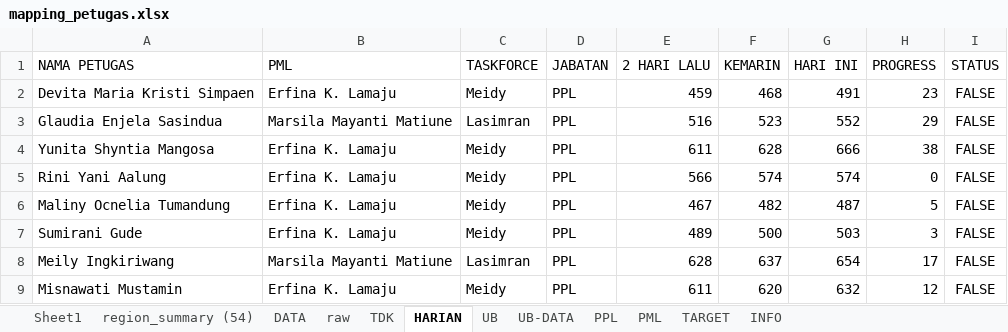
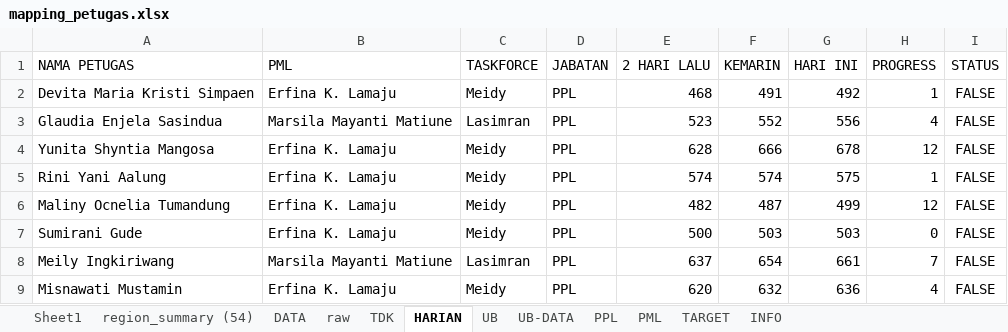
Before and after one commit to gaberielmanalu931/dashboard-petugas, an Excel workbook: mapping_petugas.xlsx, sheet HARIAN, drawn as a sheet; only a part is shown; values as stored, in another font and other column widths than the file's, no borders; the diff covers the shown part only; the diff names each change by its address in the sheet, - before the commit and + after, or states it on an @@ line.

```diff
--- a/mapping_petugas.xlsx (sheet HARIAN)
+++ b/mapping_petugas.xlsx (sheet HARIAN)
-E2 (2 HARI LALU): 459
+E2 (2 HARI LALU): 468
-F2 (KEMARIN): 468
+F2 (KEMARIN): 491
-G2 (HARI INI): 491
+G2 (HARI INI): 492
-H2 (PROGRESS): 23
+H2 (PROGRESS): 1
-E3 (2 HARI LALU): 516
+E3 (2 HARI LALU): 523
-F3 (KEMARIN): 523
+F3 (KEMARIN): 552
-G3 (HARI INI): 552
+G3 (HARI INI): 556
-H3 (PROGRESS): 29
+H3 (PROGRESS): 4
-E4 (2 HARI LALU): 611
+E4 (2 HARI LALU): 628
-F4 (KEMARIN): 628
+F4 (KEMARIN): 666
-G4 (HARI INI): 666
+G4 (HARI INI): 678
-H4 (PROGRESS): 38
+H4 (PROGRESS): 12
-E5 (2 HARI LALU): 566
+E5 (2 HARI LALU): 574
-G5 (HARI INI): 574
+G5 (HARI INI): 575
-H5 (PROGRESS): 0
+H5 (PROGRESS): 1
-E6 (2 HARI LALU): 467
+E6 (2 HARI LALU): 482
-F6 (KEMARIN): 482
+F6 (KEMARIN): 487
-G6 (HARI INI): 487
+G6 (HARI INI): 499
-H6 (PROGRESS): 5
+H6 (PROGRESS): 12
-E7 (2 HARI LALU): 489
+E7 (2 HARI LALU): 500
-F7 (KEMARIN): 500
+F7 (KEMARIN): 503
-H7 (PROGRESS): 3
+H7 (PROGRESS): 0
-E8 (2 HARI LALU): 628
+E8 (2 HARI LALU): 637
-F8 (KEMARIN): 637
+F8 (KEMARIN): 654
-G8 (HARI INI): 654
+G8 (HARI INI): 661
-H8 (PROGRESS): 17
+H8 (PROGRESS): 7
-E9 (2 HARI LALU): 611
+E9 (2 HARI LALU): 620
-F9 (KEMARIN): 620
+F9 (KEMARIN): 632
-G9 (HARI INI): 632
+G9 (HARI INI): 636
-H9 (PROGRESS): 12
+H9 (PROGRESS): 4
```
Also changed, not shown: 549 edited cells elsewhere in this sheet, sheet raw, sheet DATA, sheet PPL, sheet PML, sheet INFO.
